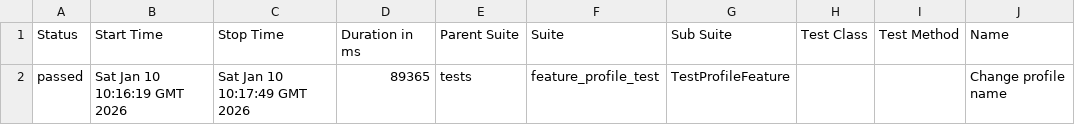
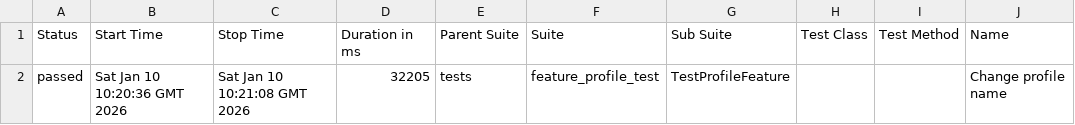
Before and after one commit to Kenig88/OrangeHRM_UI, a CSV file: data/suites.csv, drawn as a sheet; only a part is shown; the diff names each change by its address in the sheet, - before the commit and + after, or states it on an @@ line.

```diff
--- a/data/suites.csv
+++ b/data/suites.csv
-B2 (Start Time): Sat Jan 10 10:16:19 GMT 2026
+B2 (Start Time): Sat Jan 10 10:20:36 GMT 2026
-C2 (Stop Time): Sat Jan 10 10:17:49 GMT 2026
+C2 (Stop Time): Sat Jan 10 10:21:08 GMT 2026
-D2 (Duration in ms): 89365
+D2 (Duration in ms): 32205
```
Also changed, not shown: 20 other files.
